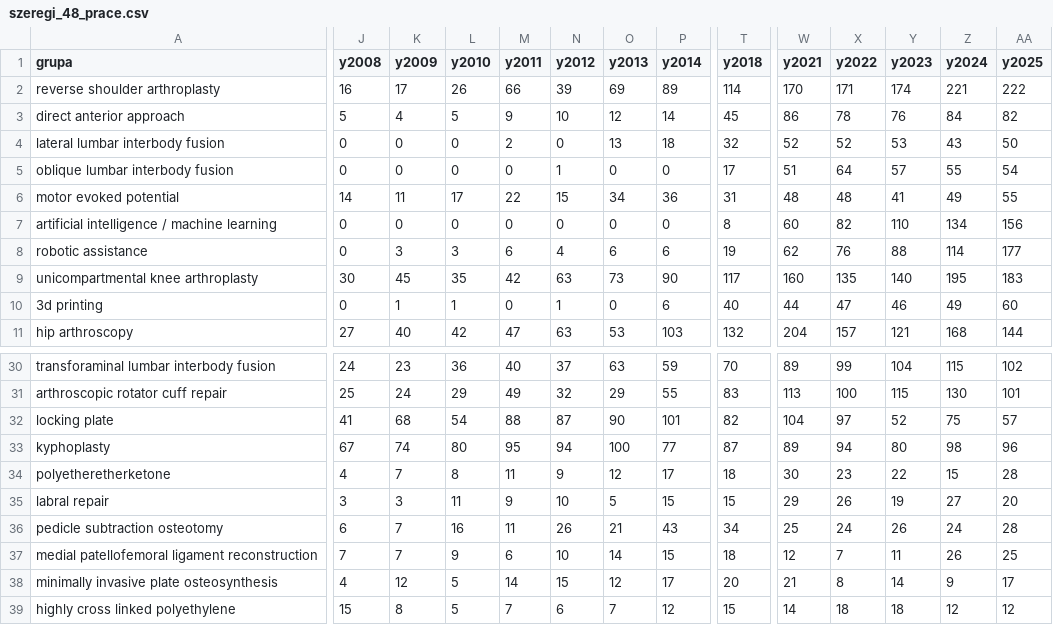
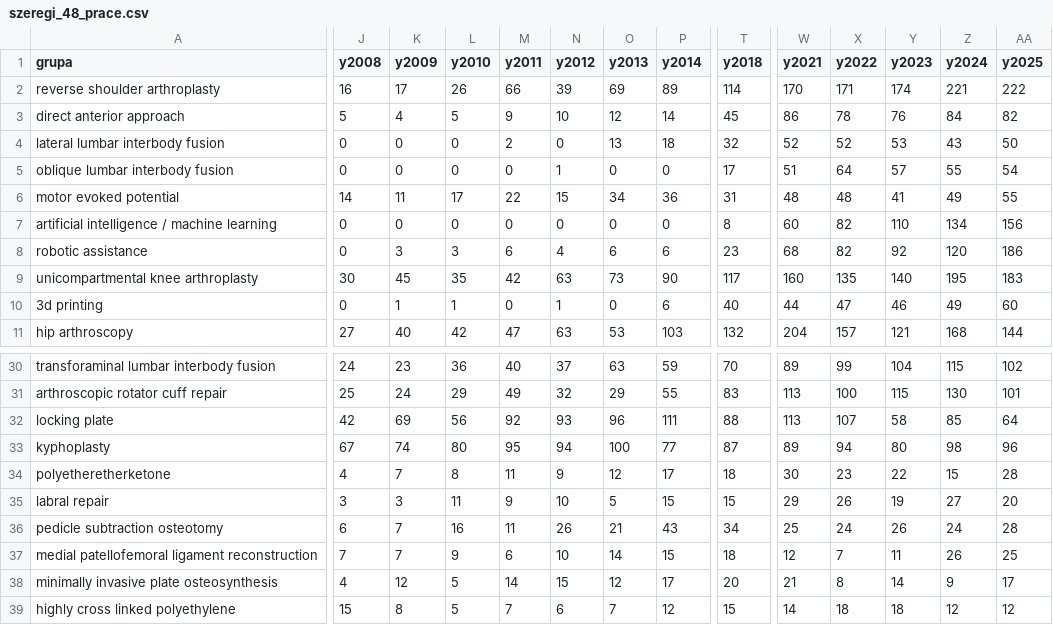
Before and after one commit to P-Czum/ortho-tech-diffusion, a CSV file: data/processed/szeregi_48_prace.csv, drawn as a sheet; only a part is shown, gaps mark what is left out; the diff covers the shown part only; the diff names each change by its address in the sheet, - before the commit and + after, or states it on an @@ line.

```diff
--- a/data/processed/szeregi_48_prace.csv
+++ b/data/processed/szeregi_48_prace.csv
-T8 (y2018): 19
+T8 (y2018): 23
-W8 (y2021): 62
+W8 (y2021): 68
-X8 (y2022): 76
+X8 (y2022): 82
-Y8 (y2023): 88
+Y8 (y2023): 92
-Z8 (y2024): 114
+Z8 (y2024): 120
-AA8 (y2025): 177
+AA8 (y2025): 186
-J32 (y2008): 41
+J32 (y2008): 42
-K32 (y2009): 68
+K32 (y2009): 69
-L32 (y2010): 54
+L32 (y2010): 56
-M32 (y2011): 88
+M32 (y2011): 92
-N32 (y2012): 87
+N32 (y2012): 93
-O32 (y2013): 90
+O32 (y2013): 96
-P32 (y2014): 101
+P32 (y2014): 111
-T32 (y2018): 82
+T32 (y2018): 88
-W32 (y2021): 104
+W32 (y2021): 113
-X32 (y2022): 97
+X32 (y2022): 107
-Y32 (y2023): 52
+Y32 (y2023): 58
-Z32 (y2024): 75
+Z32 (y2024): 85
-AA32 (y2025): 57
+AA32 (y2025): 64
```
Also changed, not shown: 5 edited cells elsewhere in this file, data/processed/material_48.csv, data/processed/osie_48.csv, 33 other files.
